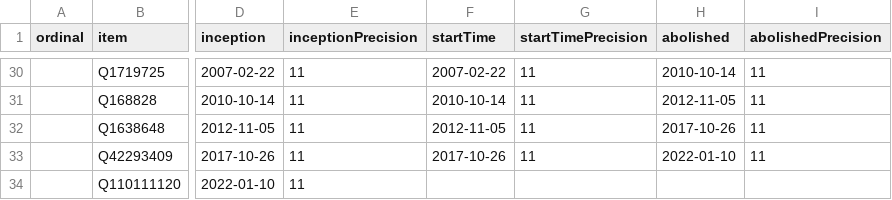
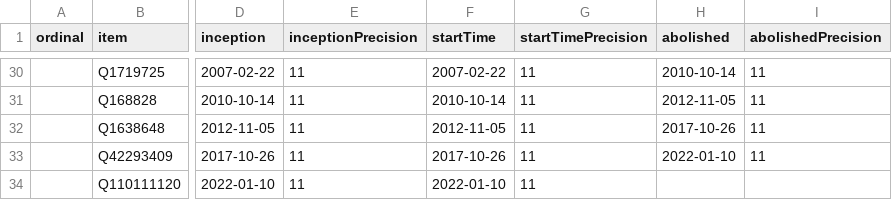
Before and after one commit to every-politician-scrapers/netherlands-cabinet, a CSV file: wikidata/results/all-cabinets.csv, drawn as a sheet; only a part is shown, gaps mark what is left out; the diff names each change by its address in the sheet, - before the commit and + after, or states it on an @@ line.

Commit message:
Run SPARQL queries

```diff
--- a/wikidata/results/all-cabinets.csv
+++ b/wikidata/results/all-cabinets.csv
-F34 (startTime): (empty)
+F34 (startTime): 2022-01-10
-G34 (startTimePrecision): (empty)
+G34 (startTimePrecision): 11
```
